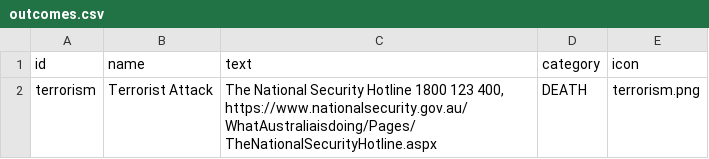
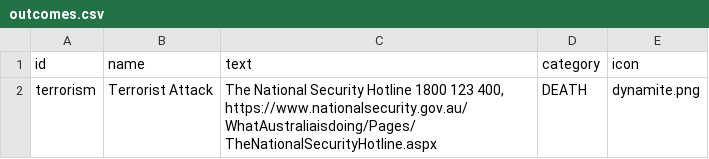
Before and after one commit to TheMadBug/feartheburger, a CSV file: data/terrorism/outcomes.csv, drawn as a sheet.

```diff
--- a/data/terrorism/outcomes.csv
+++ b/data/terrorism/outcomes.csv
@@ -1,2 +1,2 @@
 id,name,text,category,icon
-terrorism,Terrorist Attack,"The National Security Hotline 1800 123 400, https://www.nationalsecurity.gov.au/WhatAustraliaisdoing/Pages/TheNationalSecurityHotline.aspx",DEATH,terrorism.png
+terrorism,Terrorist Attack,"The National Security Hotline 1800 123 400, https://www.nationalsecurity.gov.au/WhatAustraliaisdoing/Pages/TheNationalSecurityHotline.aspx",DEATH,dynamite.png
```
Also changed, not shown: data/GRIM/outcomes.csv, data/SA_AGD/outcomes.csv, 39 other files.
